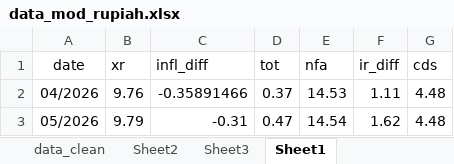
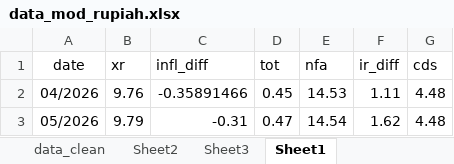
Before and after one commit to den-econ/beer, an Excel workbook: data_mod_rupiah.xlsx, sheet Sheet1, drawn as a sheet; values as stored, in another font and other column widths than the file's, no borders; the diff names each change by its address in the sheet, - before the commit and + after, or states it on an @@ line.

```diff
--- a/data_mod_rupiah.xlsx (sheet Sheet1)
+++ b/data_mod_rupiah.xlsx (sheet Sheet1)
-D2 (tot): 0.37
+D2 (tot): 0.45
```
Also changed, not shown: sheet Sheet3, sheet Sheet2, sheet data_clean, formulas that keep their value, charts or pictures.
